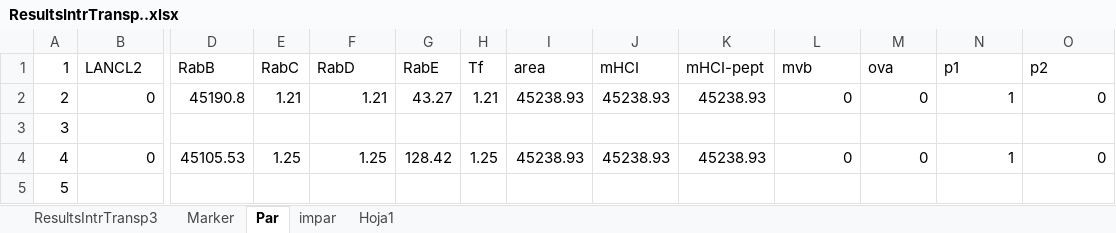
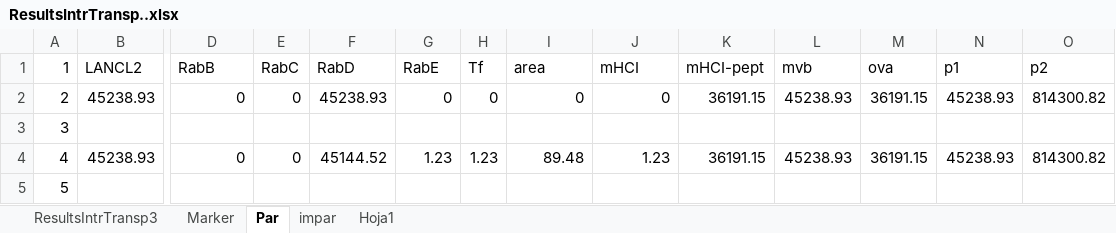
Before and after one commit to franconieto/endomembraneSystem, an Excel workbook: ResultsIntrTransp..xlsx, sheet Par, drawn as a sheet; only a part is shown, gaps mark what is left out; values as stored, in another font and other column widths than the file's, no borders; the diff covers the shown part only; the diff names each change by its address in the sheet, - before the commit and + after, or states it on an @@ line.

```diff
--- a/ResultsIntrTransp..xlsx (sheet Par)
+++ b/ResultsIntrTransp..xlsx (sheet Par)
-B2 (LANCL2): 0
+B2 (LANCL2): 45238.93
-D2 (RabB): 45190.8
+D2 (RabB): 0
-E2 (RabC): 1.21
+E2 (RabC): 0
-F2 (RabD): 1.21
+F2 (RabD): 45238.93
-G2 (RabE): 43.27
+G2 (RabE): 0
-H2 (Tf): 1.21
+H2 (Tf): 0
-I2 (area): 45238.93
+I2 (area): 0
-J2 (mHCI): 45238.93
+J2 (mHCI): 0
-K2 (mHCI-pept): 45238.93
+K2 (mHCI-pept): 36191.15
-L2 (mvb): 0
+L2 (mvb): 45238.93
-M2 (ova): 0
+M2 (ova): 36191.15
-N2 (p1): 1
+N2 (p1): 45238.93
-O2 (p2): 0
+O2 (p2): 814300.82
-B4 (LANCL2): 0
+B4 (LANCL2): 45238.93
-D4 (RabB): 45105.53
+D4 (RabB): 0
-E4 (RabC): 1.25
+E4 (RabC): 0
-F4 (RabD): 1.25
+F4 (RabD): 45144.52
-G4 (RabE): 128.42
+G4 (RabE): 1.23
-H4 (Tf): 1.25
+H4 (Tf): 1.23
-I4 (area): 45238.93
+I4 (area): 89.48
-J4 (mHCI): 45238.93
+J4 (mHCI): 1.23
-K4 (mHCI-pept): 45238.93
+K4 (mHCI-pept): 36191.15
-L4 (mvb): 0
+L4 (mvb): 45238.93
-M4 (ova): 0
+M4 (ova): 36191.15
-N4 (p1): 1
+N4 (p1): 45238.93
-O4 (p2): 0
+O4 (p2): 814300.82
```
Also changed, not shown: 59 edited cells elsewhere in this sheet, sheet ResultsIntrTransp3, sheet Marker, sheet impar, formulas that keep their value, charts or pictures, InputIntrTransp3.xlsm, out-1.0.xlsx, 13 other files.
